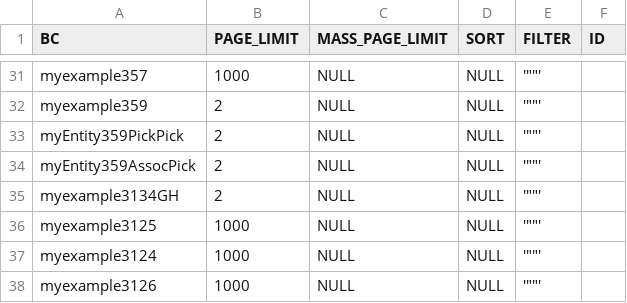
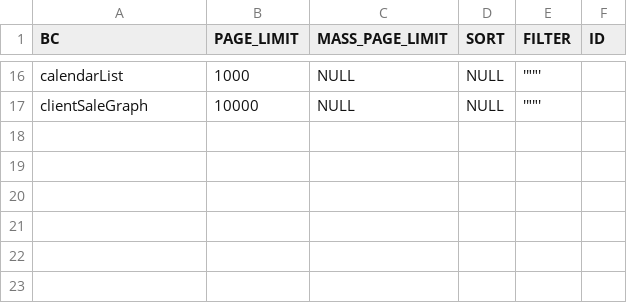
Before and after one commit to CX-Box/cxbox-code-samples, a CSV file: src/main/resources/db/data/cxbox/BC_PROPERTIES.csv, drawn as a sheet; only a part is shown, gaps mark what is left out; removed rows and columns are numbered as before the commit, all else as after; the diff covers the shown part only; the diff names each change by its address in the sheet, - before the commit and + after, or states it on an @@ line.

```diff
--- a/src/main/resources/db/data/cxbox/BC_PROPERTIES.csv
+++ b/src/main/resources/db/data/cxbox/BC_PROPERTIES.csv
-A16 (BC): myexample357
+A16 (BC): calendarList
-row 32: myexample359 | 2 | NULL | NULL | '""'
-row 33: myEntity359PickPick | 2 | NULL | NULL | '""'
-row 34: myEntity359AssocPick | 2 | NULL | NULL | '""'
-A17 (BC): myexample3134GH
+A17 (BC): clientSaleGraph
-B17 (PAGE_LIMIT): 2
+B17 (PAGE_LIMIT): 10000
-row 36: myexample3125 | 1000 | NULL | NULL | '""'
-row 37: myexample3124 | 1000 | NULL | NULL | '""'
-row 38: myexample3126 | 1000 | NULL | NULL | '""'
```
Also changed, not shown: 4 added rows, 19 removed rows and 7 edited cells elsewhere in this file, src/main/resources/db/data/cxbox/DICTIONARY.csv, 11 other files.
